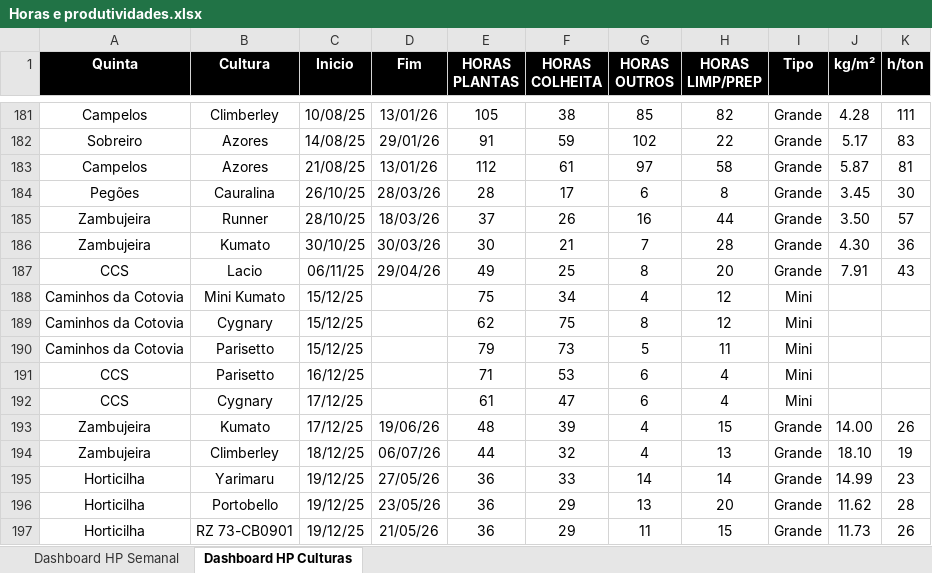
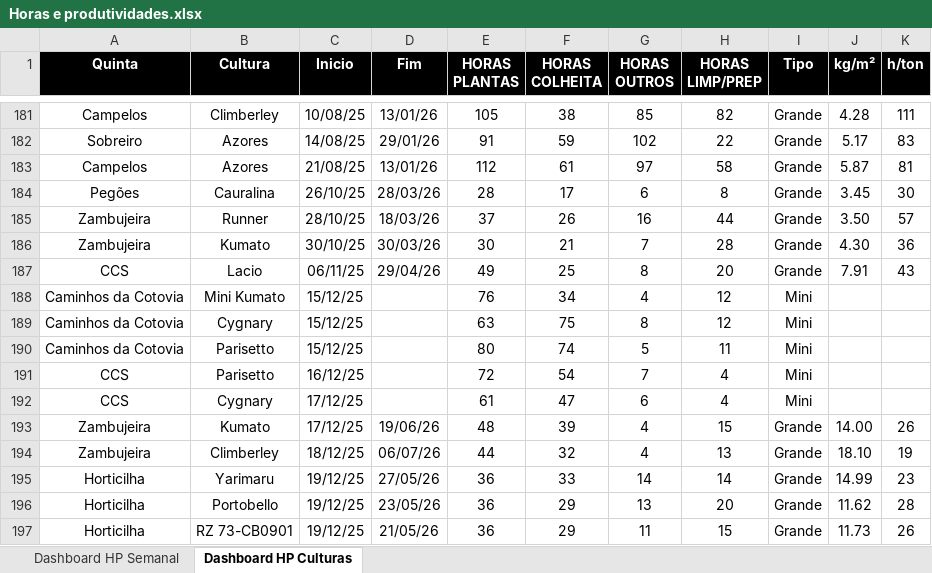
Before and after one commit to luishortipor/horaseprodutividades, an Excel workbook: Horas e produtividades.xlsx, sheet Dashboard HP Culturas, drawn as a sheet; only a part is shown, gaps mark what is left out; values as stored, in another font and other column widths than the file's, no borders; the diff covers the shown part only; the diff names each change by its address in the sheet, - before the commit and + after, or states it on an @@ line.

```diff
--- a/Horas e produtividades.xlsx (sheet Dashboard HP Culturas)
+++ b/Horas e produtividades.xlsx (sheet Dashboard HP Culturas)
-E188 (HORAS PLANTAS): 75
+E188 (HORAS PLANTAS): 76
-E189 (HORAS PLANTAS): 62
+E189 (HORAS PLANTAS): 63
-E190 (HORAS PLANTAS): 79
+E190 (HORAS PLANTAS): 80
-F190 (HORAS COLHEITA): 73
+F190 (HORAS COLHEITA): 74
-E191 (HORAS PLANTAS): 71
+E191 (HORAS PLANTAS): 72
-F191 (HORAS COLHEITA): 53
+F191 (HORAS COLHEITA): 54
-G191 (HORAS OUTROS): 6
+G191 (HORAS OUTROS): 7
```
Also changed, not shown: 28 edited cells elsewhere in this sheet, sheet Dashboard HP Semanal.
